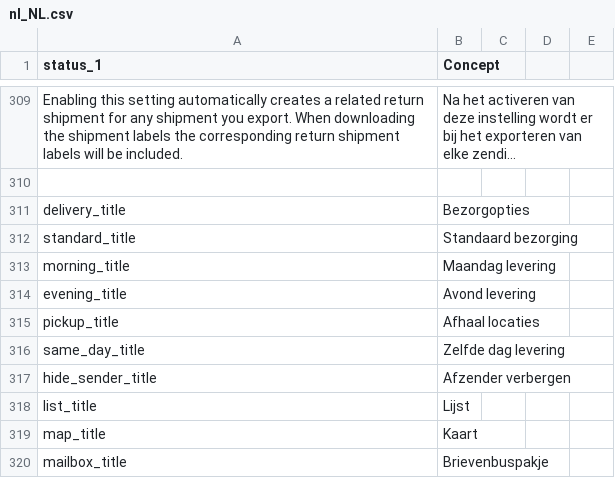
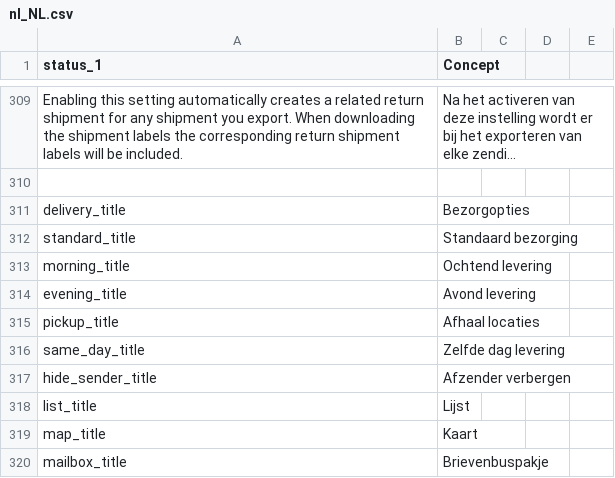
Before and after one commit to myparcelnl/magento, a CSV file: i18n/nl_NL.csv, drawn as a sheet; only a part is shown, gaps mark what is left out; long unchanged cells end in ….

```diff
--- a/i18n/nl_NL.csv
+++ b/i18n/nl_NL.csv
@@ -312,3 +312,3 @@ delivery_title, Bezorgopties
 standard_title, Standaard bezorging
-morning_title, Maandag levering
+morning_title, Ochtend levering
 evening_title, Avond levering
```
Also changed, not shown: 8 other files.
